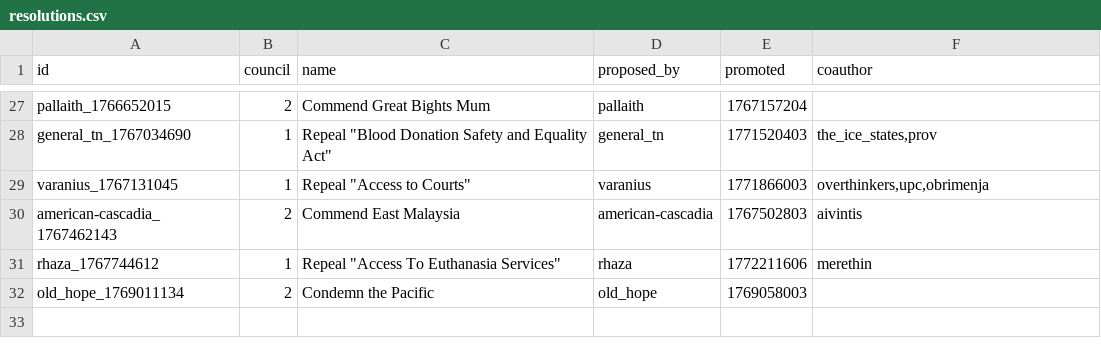
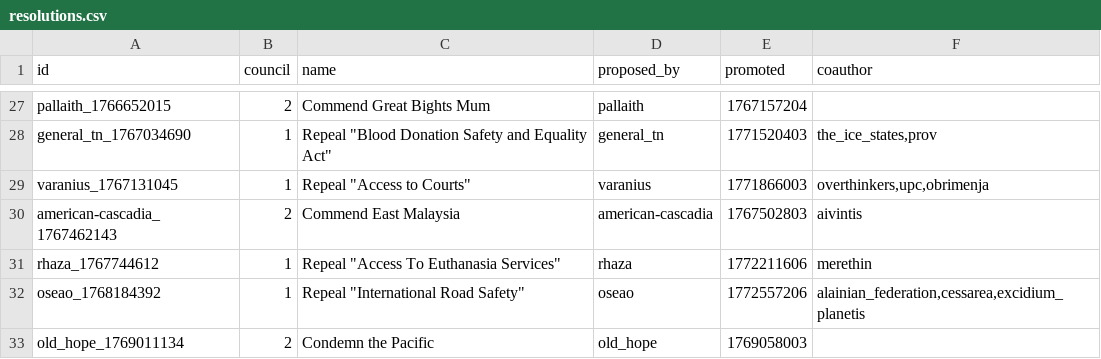
Before and after one commit to Bohaska/wa-voting-records, a CSV file: resolutions.csv, drawn as a sheet; only a part is shown, gaps mark what is left out.

```diff
--- a/resolutions.csv
+++ b/resolutions.csv
@@ -31,2 +31,3 @@ american-cascadia_1767462143,2,Commend East Malaysia,american-cascadia,176750280
 rhaza_1767744612,1,"Repeal ""Access To Euthanasia Services""",rhaza,1772211606,merethin
+oseao_1768184392,1,"Repeal ""International Road Safety""",oseao,1772557206,"alainian_federation,cessarea,excidium_planetis"
 old_hope_1769011134,2,Condemn the Pacific,old_hope,1769058003,
```
Also changed, not shown: 2 other files.
